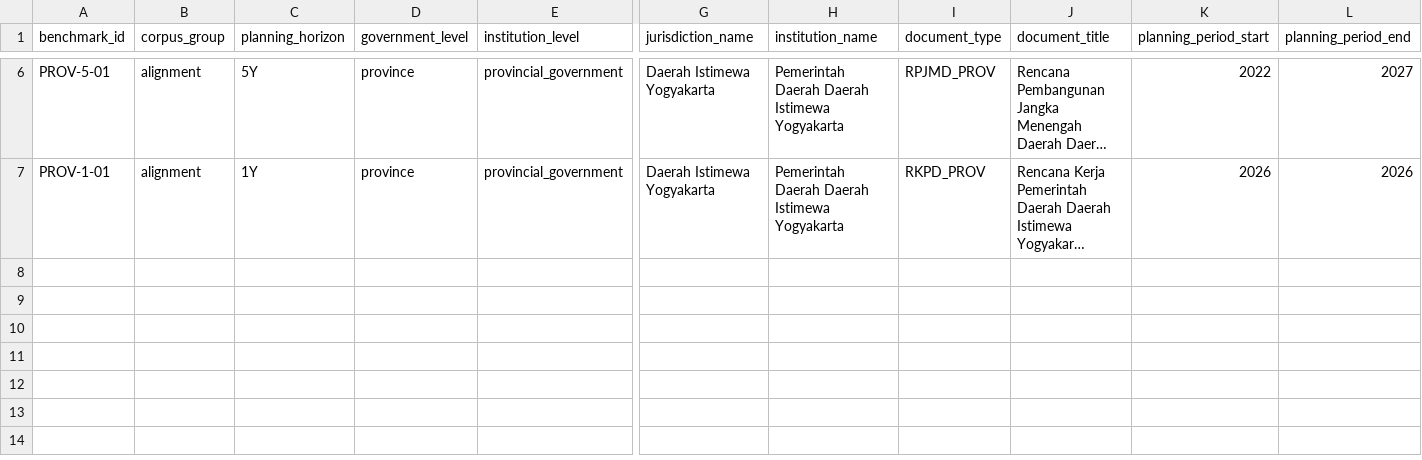
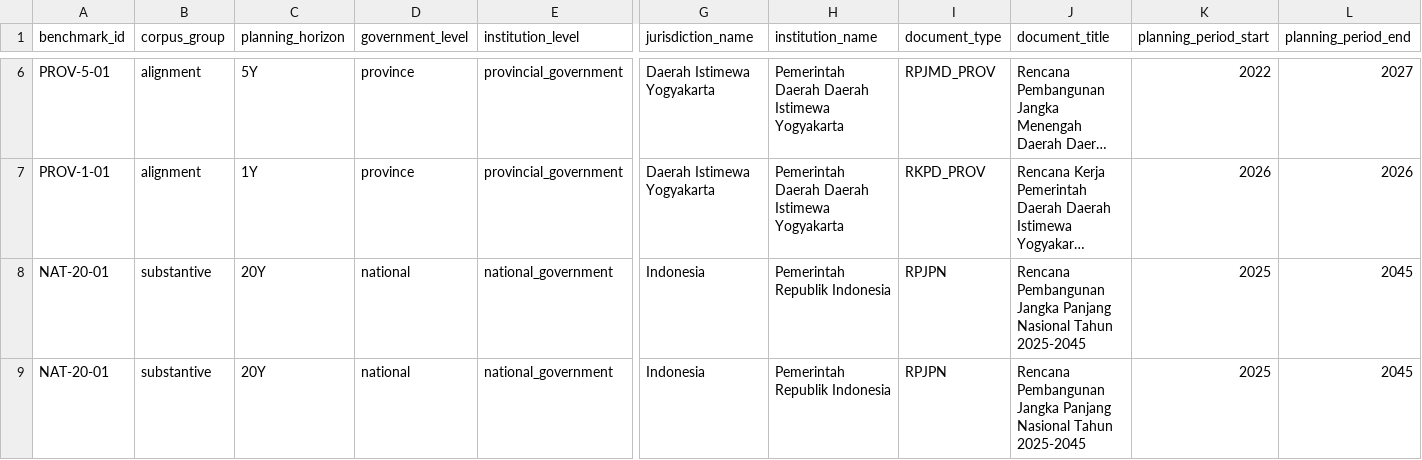
Before and after one commit to fajarnurmanto-source/planning-intelligence, a CSV file: benchmarks/v0.1a4/manifest.csv, drawn as a sheet; only a part is shown, gaps mark what is left out; long unchanged cells end in …; rows hold the shown columns only; the diff names each change by its address in the sheet, - before the commit and + after, or states it on an @@ line.

Commit message:
Add RPJPN 2025-2045 national benchmark provenance

```diff
--- a/benchmarks/v0.1a4/manifest.csv
+++ b/benchmarks/v0.1a4/manifest.csv
+row 8: NAT-20-01 | substantive | 20Y | national | national_government | Indonesia | Pemerintah Republik Indonesia | RPJPN | Rencana Pembangunan Jangka Panjang Nasional Tahun 2025-2045 | 2025 | 2045
+row 9: NAT-20-01 | substantive | 20Y | national | national_government | Indonesia | Pemerintah Republik Indonesia | RPJPN | Rencana Pembangunan Jangka Panjang Nasional Tahun 2025-2045 | 2025 | 2045
```
Also changed, not shown: benchmarks/v0.1a4/benchmark_assets.csv.
